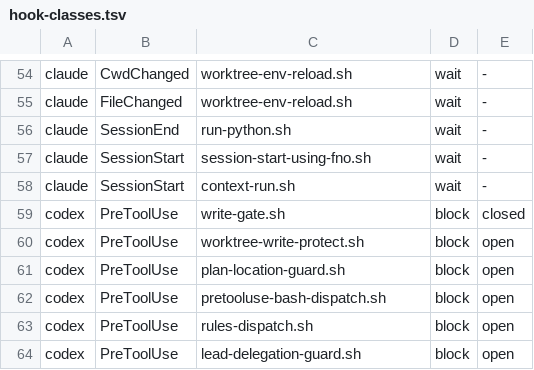
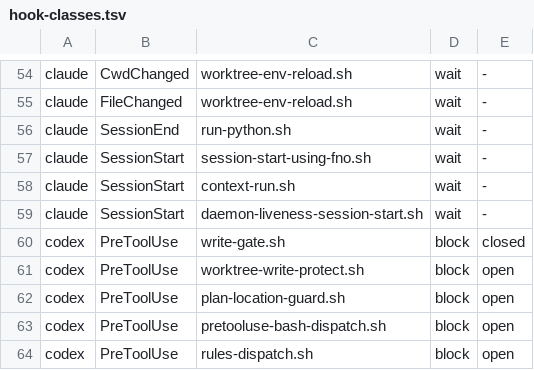
Before and after one commit to bllshttng/fno, a TSV file: hooks/hook-classes.tsv, drawn as a sheet; only a part is shown, gaps mark what is left out; the shorter side is filled out with more unchanged rows.

Commit message:
feat(agents): bound held lead wakes, daemon liveness at SessionStart, claude beat to daemon (#4150)
* fix(agents): a held lead wake no longer suppresses retries for a beat

A lead_wake receipt fired even when the wake delivered nobody (acted=0:
the mail sat behind a quiet-gate hold). wake_receipts folded it, so the
arm skipped the scope for the whole beat; two held beats were the 2h
wake latency measured 2026-10-10. A zero-acted receipt now does not
count, and the arm re-plans the wake at its next tick (5m).

* feat(hooks): SessionStart names a down fno-agents daemon

The daemon lazy-starts on the next daemon-routed command, so a dead
daemon is invisible exactly when the machine is quiescent: no lead-wake,
no watchdog, no daemon beats, and no signal. A socket-connect probe with
the client's own down predicate (missing or refused = down; ~30ms) now
prints one missing-daemon line at session start. The probe never
lazy-starts, so the line is evidence, not a self-heal.

* feat(agents): the claude lead beat flips from loop to daemon

Both gates the row's own comment names are closed: the daemon wake
dedupe skips a zero-acted receipt (a held wake retries at the next arm
tick), and SessionStart prints a missing-daemon line. The row reads
daemon; a claude lead arms no native /loop and the daemon's lead-wake
mail is the beat.

* chore(hooks): drop the internal node id from a hook comment

The internal-refs gate bars node ids in shipped prose; the hook header
now describes the behavior instead.

* docs(lead): the claude beat row reads daemon

The beat-by-harness table still taught the loop beat and the flip
condition; the row reads daemon now and the cell describes the
delivered behavior.

* chore(hooks): the liveness comment says command, not the barred word

check-no-verb-wording reds any tracked line holding the word; the
comment now says the status command.

* fix(hooks): the liveness hook runs in hook context like its siblings

test_every_hook_command_runs_in_hook_context requires every hooks.json
command to carry FNO_HOOK_CONTEXT=1; the new entry now carries the same
prefix as its SessionStart siblings.

```diff
--- a/hooks/hook-classes.tsv
+++ b/hooks/hook-classes.tsv
@@ -58,2 +58,3 @@ claude	SessionStart	session-start-using-fno.sh	wait	-
 claude	SessionStart	context-run.sh	wait	-
+claude	SessionStart	daemon-liveness-session-start.sh	wait	-
 codex	PreToolUse	write-gate.sh	block	closed
```
Also changed, not shown: 8 other files.
